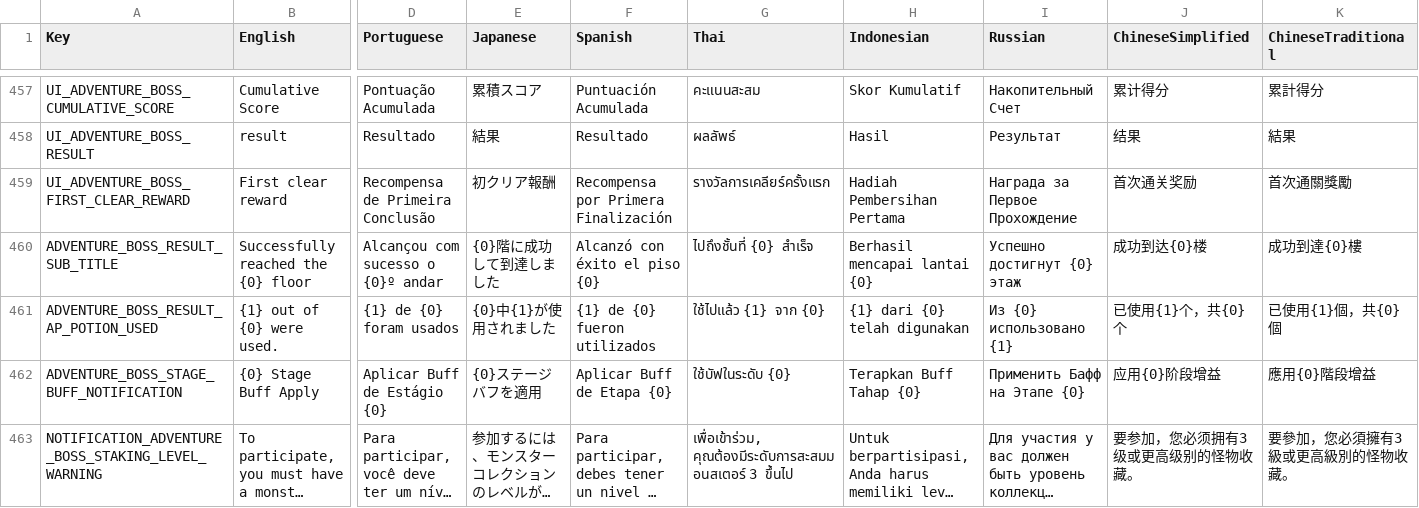
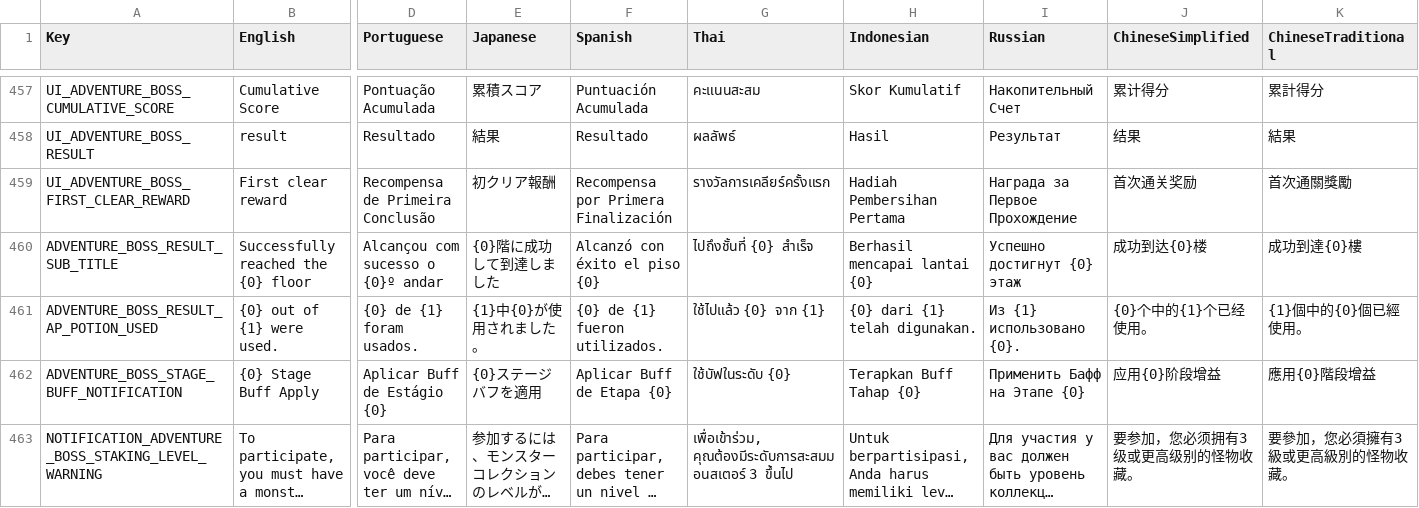
Before and after one commit to planetarium/NineChronicles.LiveAssets, a CSV file: Assets/Csv/RemoteCsv.csv, drawn as a sheet; only a part is shown, gaps mark what is left out; long unchanged cells end in …; the diff covers the shown part only; the diff names each change by its address in the sheet, - before the commit and + after, or states it on an @@ line.

Commit message:
Upload Assets/Csv/RemoteCsv.csv

```diff
--- a/Assets/Csv/RemoteCsv.csv
+++ b/Assets/Csv/RemoteCsv.csv
-B461 (English): {1} out of {0} were used.
+B461 (English): {0} out of {1} were used.
-D461 (Portuguese): {1} de {0} foram usados
+D461 (Portuguese): {0} de {1} foram usados.
-E461 (Japanese): {0}中{1}が使用されました
+E461 (Japanese): {1}中{0}が使用されました。
-F461 (Spanish): {1} de {0} fueron utilizados
+F461 (Spanish): {0} de {1} fueron utilizados.
-G461 (Thai): ใช้ไปแล้ว {1} จาก {0}
+G461 (Thai): ใช้ไปแล้ว {0} จาก {1}
-H461 (Indonesian): {1} dari {0} telah digunakan
+H461 (Indonesian): {0} dari {1} telah digunakan.
-I461 (Russian): Из {0} использовано {1}
+I461 (Russian): Из {1} использовано {0}.
-J461 (ChineseSimplified): 已使用{1}个，共{0}个
+J461 (ChineseSimplified): {0}个中的{1}个已经使用。
-K461 (ChineseTraditional): 已使用{1}個，共{0}個
+K461 (ChineseTraditional): {1}個中的{0}個已經使用。
```
Also changed, not shown: 2 edited cells elsewhere in this file.
